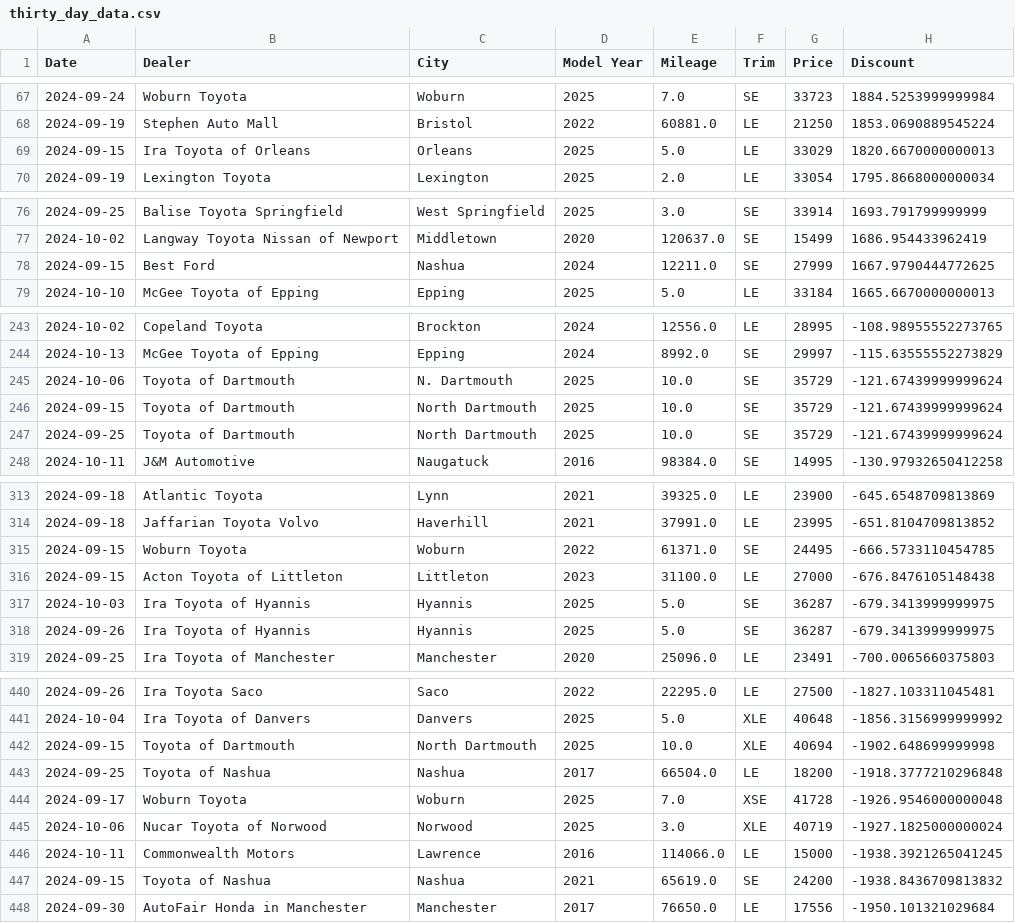
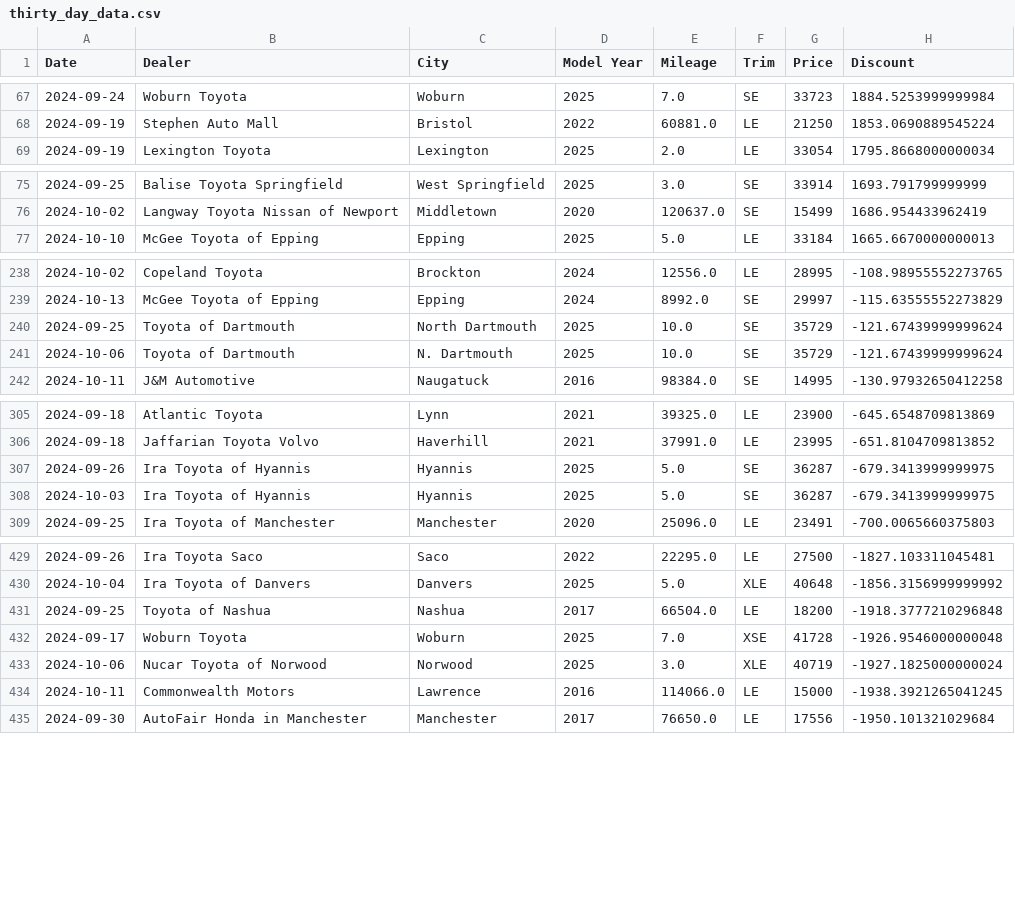
Before and after one commit to MMel099/UsedCarPricer, a CSV file: data/thirty_day_data.csv, drawn as a sheet; only a part is shown, gaps mark what is left out; the diff covers the shown part only.

Commit message:
Automatic daily car data

```diff
--- a/data/thirty_day_data.csv
+++ b/data/thirty_day_data.csv
@@ -68,3 +68,2 @@ Date,Dealer,City,Model Year,Mileage,Trim,Price,Discount
 2024-09-19,Stephen Auto Mall,Bristol,2022,60881.0,LE,21250,1853.0690889545224
-2024-09-15,Ira Toyota of Orleans,Orleans,2025,5.0,LE,33029,1820.6670000000013
 2024-09-19,Lexington Toyota,Lexington,2025,2.0,LE,33054,1795.8668000000034
@@ -77,3 +76,2 @@ Date,Dealer,City,Model Year,Mileage,Trim,Price,Discount
 2024-10-02,Langway Toyota Nissan of Newport,Middletown,2020,120637.0,SE,15499,1686.954433962419
-2024-09-15,Best Ford,Nashua,2024,12211.0,SE,27999,1667.9790444772625
 2024-10-10,McGee Toyota of Epping,Epping,2025,5.0,LE,33184,1665.6670000000013
@@ -244,5 +239,4 @@ Date,Dealer,City,Model Year,Mileage,Trim,Price,Discount
 2024-10-13,McGee Toyota of Epping,Epping,2024,8992.0,SE,29997,-115.63555552273829
+2024-09-25,Toyota of Dartmouth,North Dartmouth,2025,10.0,SE,35729,-121.67439999999624
 2024-10-06,Toyota of Dartmouth,N. Dartmouth,2025,10.0,SE,35729,-121.67439999999624
-2024-09-15,Toyota of Dartmouth,North Dartmouth,2025,10.0,SE,35729,-121.67439999999624
-2024-09-25,Toyota of Dartmouth,North Dartmouth,2025,10.0,SE,35729,-121.67439999999624
 2024-10-11,J&M Automotive,Naugatuck,2016,98384.0,SE,14995,-130.97932650412258
@@ -314,6 +306,4 @@ Date,Dealer,City,Model Year,Mileage,Trim,Price,Discount
 2024-09-18,Jaffarian Toyota Volvo,Haverhill,2021,37991.0,LE,23995,-651.8104709813852
-2024-09-15,Woburn Toyota,Woburn,2022,61371.0,SE,24495,-666.5733110454785
-2024-09-15,Acton Toyota of Littleton,Littleton,2023,31100.0,LE,27000,-676.8476105148438
+2024-09-26,Ira Toyota of Hyannis,Hyannis,2025,5.0,SE,36287,-679.3413999999975
 2024-10-03,Ira Toyota of Hyannis,Hyannis,2025,5.0,SE,36287,-679.3413999999975
-2024-09-26,Ira Toyota of Hyannis,Hyannis,2025,5.0,SE,36287,-679.3413999999975
 2024-09-25,Ira Toyota of Manchester,Manchester,2020,25096.0,LE,23491,-700.0065660375803
@@ -441,3 +430,2 @@ Date,Dealer,City,Model Year,Mileage,Trim,Price,Discount
 2024-10-04,Ira Toyota of Danvers,Danvers,2025,5.0,XLE,40648,-1856.3156999999992
-2024-09-15,Toyota of Dartmouth,North Dartmouth,2025,10.0,XLE,40694,-1902.648699999998
 2024-09-25,Toyota of Nashua,Nashua,2017,66504.0,LE,18200,-1918.3777210296848
@@ -446,3 +434,2 @@ Date,Dealer,City,Model Year,Mileage,Trim,Price,Discount
 2024-10-11,Commonwealth Motors,Lawrence,2016,114066.0,LE,15000,-1938.3921265041245
-2024-09-15,Toyota of Nashua,Nashua,2021,65619.0,SE,24200,-1938.8436709813832
 2024-09-30,AutoFair Honda in Manchester,Manchester,2017,76650.0,LE,17556,-1950.101321029684
```
Also changed, not shown: 2 added rows, 7 removed rows and 6 moved rows elsewhere in this file, data/daily_stats.csv, data/master_data.csv, 3 other files.
